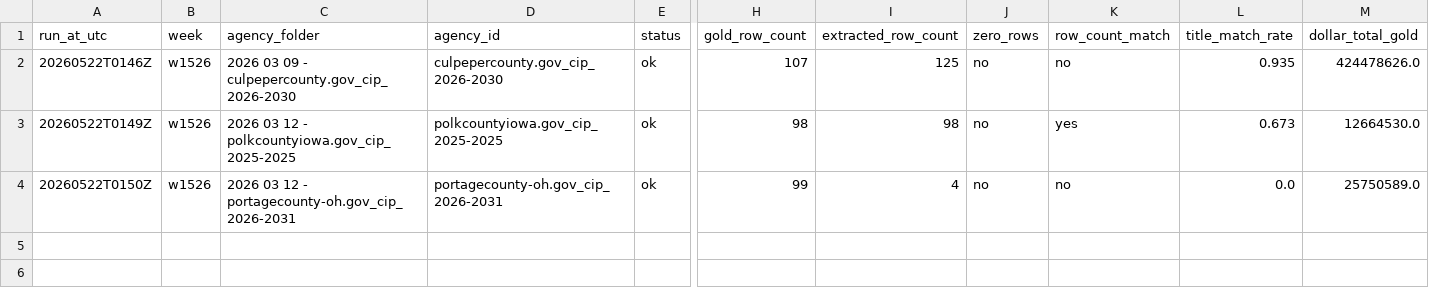
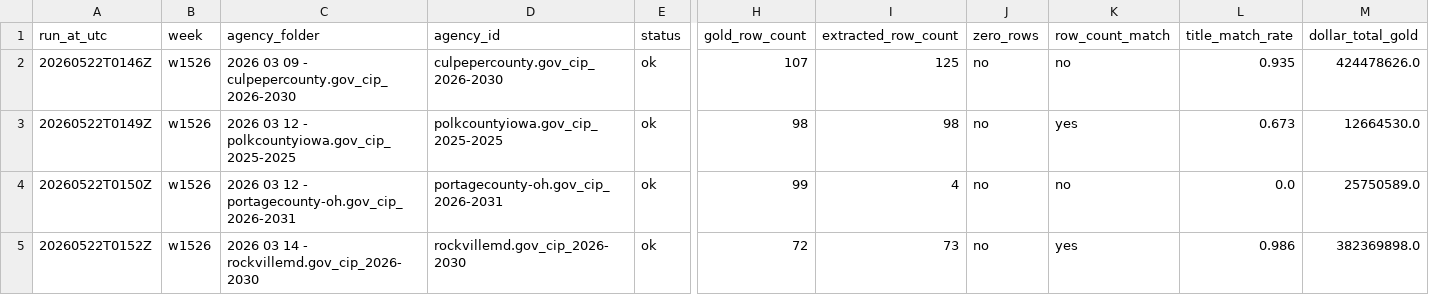
Before and after one commit to firmographs/colab-cip-extract, a CSV file: regression_results/regression_w1526.csv, drawn as a sheet; only a part is shown, gaps mark what is left out; rows hold the shown columns only; the diff names each change by its address in the sheet, - before the commit and + after, or states it on an @@ line.

Commit message:
regression: w1526/rockvillemd.gov_cip_2026-2030 — ok (4/10)

```diff
--- a/regression_results/regression_w1526.csv
+++ b/regression_results/regression_w1526.csv
+row 5: 20260522T0152Z | w1526 | 2026 03 14 - rockvillemd.gov_cip_2026-2030 | rockvillemd.gov_cip_2026-2030 | ok | 72 | 73 | no | yes | 0.986 | 382369898.0
```
